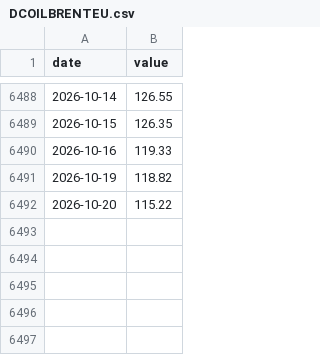
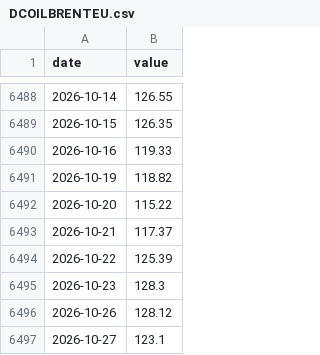
Before and after one commit to crunchhamburger/PhotoWebsite, a CSV file: src/data/series/DCOILBRENTEU.csv, drawn as a sheet; only a part is shown, gaps mark what is left out.

```diff
--- a/src/data/series/DCOILBRENTEU.csv
+++ b/src/data/series/DCOILBRENTEU.csv
@@ -6492 +6492,6 @@ date,value
 2026-10-20,115.22
+2026-10-21,117.37
+2026-10-22,125.39
+2026-10-23,128.3
+2026-10-26,128.12
+2026-10-27,123.1
```
Also changed, not shown: src/data/series/DFEDTARU.csv, src/data/series/DGS10.csv, 5 other files.
